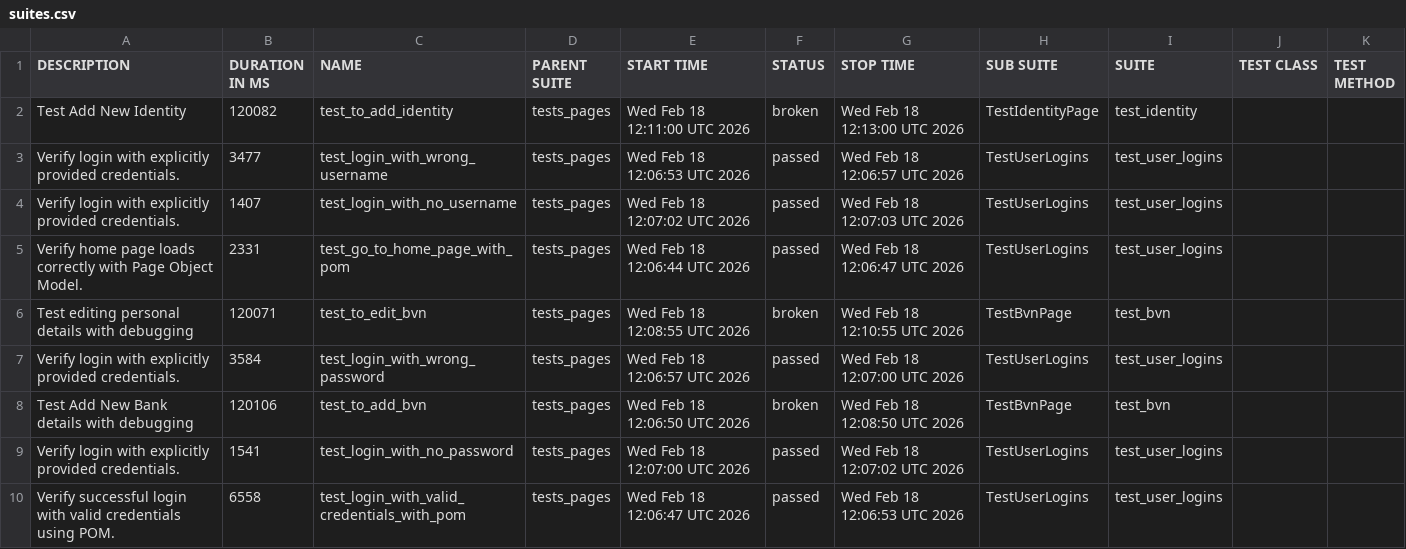
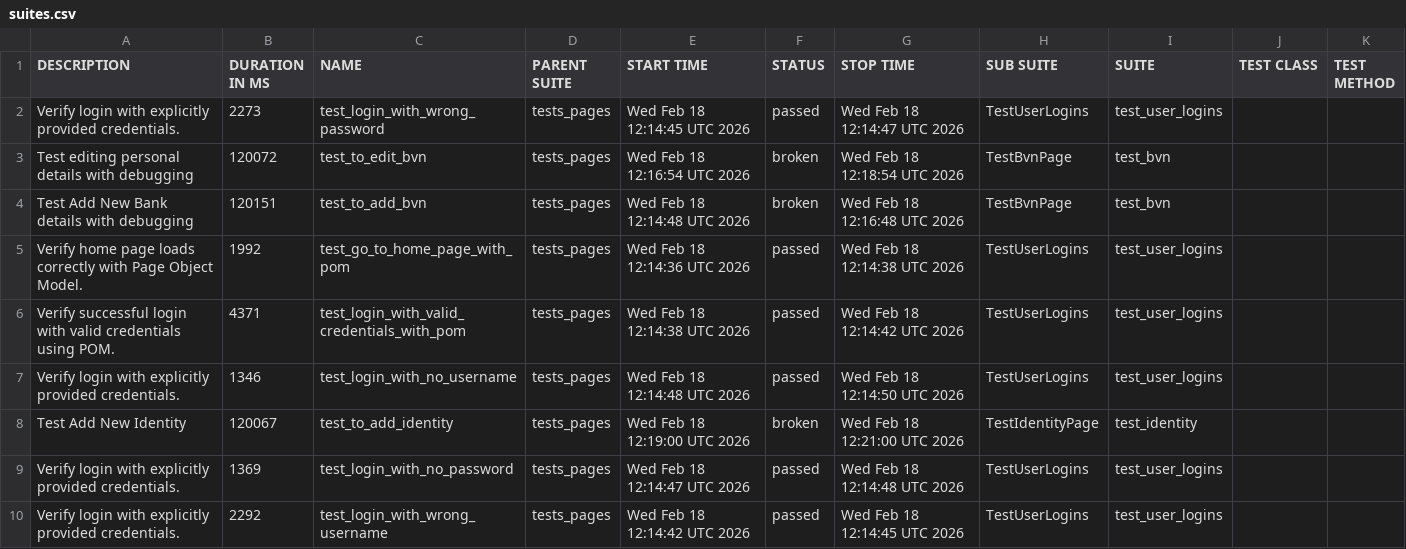
Before and after one commit to bonduu01/cileasing-automated-tests-playwright, a CSV file: data/suites.csv, drawn as a sheet.

```diff
--- a/data/suites.csv
+++ b/data/suites.csv
@@ -1,10 +1,10 @@
 "DESCRIPTION","DURATION IN MS","NAME","PARENT SUITE","START TIME","STATUS","STOP TIME","SUB SUITE","SUITE","TEST CLASS","TEST METHOD"
-"Test Add New Identity ","120082","test_to_add_identity","tests_pages","Wed Feb 18 12:11:00 UTC 2026","broken","Wed Feb 18 12:13:00 UTC 2026","TestIdentityPage","test_identity","",""
-"Verify login with explicitly provided credentials.","3477","test_login_with_wrong_username","tests_pages","Wed Feb 18 12:06:53 UTC 2026","passed","Wed Feb 18 12:06:57 UTC 2026","TestUserLogins","test_user_logins","",""
-"Verify login with explicitly provided credentials.","1407","test_login_with_no_username","tests_pages","Wed Feb 18 12:07:02 UTC 2026","passed","Wed Feb 18 12:07:03 UTC 2026","TestUserLogins","test_user_logins","",""
-"Verify home page loads correctly with Page Object Model.","2331","test_go_to_home_page_with_pom","tests_pages","Wed Feb 18 12:06:44 UTC 2026","passed","Wed Feb 18 12:06:47 UTC 2026","TestUserLogins","test_user_logins","",""
-"Test editing personal details with debugging","120071","test_to_edit_bvn","tests_pages","Wed Feb 18 12:08:55 UTC 2026","broken","Wed Feb 18 12:10:55 UTC 2026","TestBvnPage","test_bvn","",""
-"Verify login with explicitly provided credentials.","3584","test_login_with_wrong_password","tests_pages","Wed Feb 18 12:06:57 UTC 2026","passed","Wed Feb 18 12:07:00 UTC 2026","TestUserLogins","test_user_logins","",""
-"Test Add New Bank details with debugging","120106","test_to_add_bvn","tests_pages","Wed Feb 18 12:06:50 UTC 2026","broken","Wed Feb 18 12:08:50 UTC 2026","TestBvnPage","test_bvn","",""
-"Verify login with explicitly provided credentials.","1541","test_login_with_no_password","tests_pages","Wed Feb 18 12:07:00 UTC 2026","passed","Wed Feb 18 12:07:02 UTC 2026","TestUserLogins","test_user_logins","",""
-"Verify successful login with valid credentials using POM.","6558","test_login_with_valid_credentials_with_pom","tests_pages","Wed Feb 18 12:06:47 UTC 2026","passed","Wed Feb 18 12:06:53 UTC 2026","TestUserLogins","test_user_logins","",""
+"Verify login with explicitly provided credentials.","2273","test_login_with_wrong_password","tests_pages","Wed Feb 18 12:14:45 UTC 2026","passed","Wed Feb 18 12:14:47 UTC 2026","TestUserLogins","test_user_logins","",""
+"Test editing personal details with debugging","120072","test_to_edit_bvn","tests_pages","Wed Feb 18 12:16:54 UTC 2026","broken","Wed Feb 18 12:18:54 UTC 2026","TestBvnPage","test_bvn","",""
+"Test Add New Bank details with debugging","120151","test_to_add_bvn","tests_pages","Wed Feb 18 12:14:48 UTC 2026","broken","Wed Feb 18 12:16:48 UTC 2026","TestBvnPage","test_bvn","",""
+"Verify home page loads correctly with Page Object Model.","1992","test_go_to_home_page_with_pom","tests_pages","Wed Feb 18 12:14:36 UTC 2026","passed","Wed Feb 18 12:14:38 UTC 2026","TestUserLogins","test_user_logins","",""
+"Verify successful login with valid credentials using POM.","4371","test_login_with_valid_credentials_with_pom","tests_pages","Wed Feb 18 12:14:38 UTC 2026","passed","Wed Feb 18 12:14:42 UTC 2026","TestUserLogins","test_user_logins","",""
+"Verify login with explicitly provided credentials.","1346","test_login_with_no_username","tests_pages","Wed Feb 18 12:14:48 UTC 2026","passed","Wed Feb 18 12:14:50 UTC 2026","TestUserLogins","test_user_logins","",""
+"Test Add New Identity ","120067","test_to_add_identity","tests_pages","Wed Feb 18 12:19:00 UTC 2026","broken","Wed Feb 18 12:21:00 UTC 2026","TestIdentityPage","test_identity","",""
+"Verify login with explicitly provided credentials.","1369","test_login_with_no_password","tests_pages","Wed Feb 18 12:14:47 UTC 2026","passed","Wed Feb 18 12:14:48 UTC 2026","TestUserLogins","test_user_logins","",""
+"Verify login with explicitly provided credentials.","2292","test_login_with_wrong_username","tests_pages","Wed Feb 18 12:14:42 UTC 2026","passed","Wed Feb 18 12:14:45 UTC 2026","TestUserLogins","test_user_logins","",""
```
Also changed, not shown: 53 other files.
